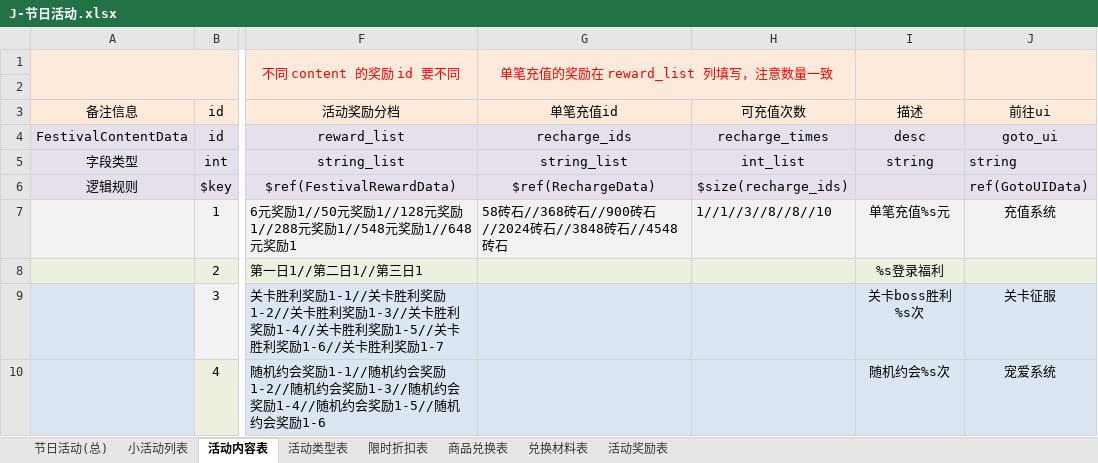
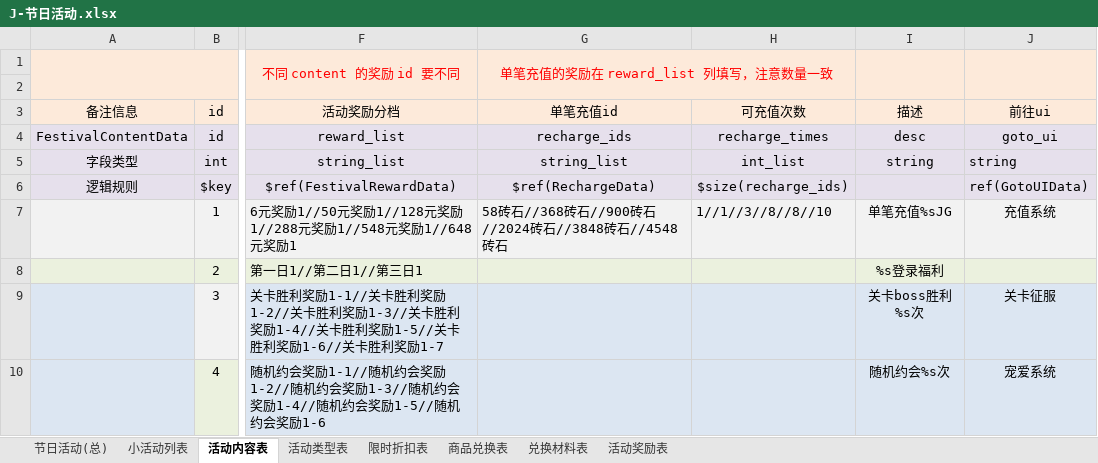
Before and after one commit to linhe-yangxue/uesharedata, an Excel workbook: exceldata/excel/all/J-节日活动.xlsx, sheet 活动内容表, drawn as a sheet; only a part is shown, gaps mark what is left out; values as stored, in another font and other column widths than the file's, no borders; the diff covers the shown part only; the diff names each change by its address in the sheet, - before the commit and + after, or states it on an @@ line.

Commit message:
no message

```diff
--- a/exceldata/excel/all/J-节日活动.xlsx (sheet 活动内容表)
+++ b/exceldata/excel/all/J-节日活动.xlsx (sheet 活动内容表)
-I7 (描述): 单笔充值%s元
+I7 (描述): 单笔充值%sJG
```
Also changed, not shown: 4 edited cells elsewhere in this sheet, sheet 节日活动(总).
